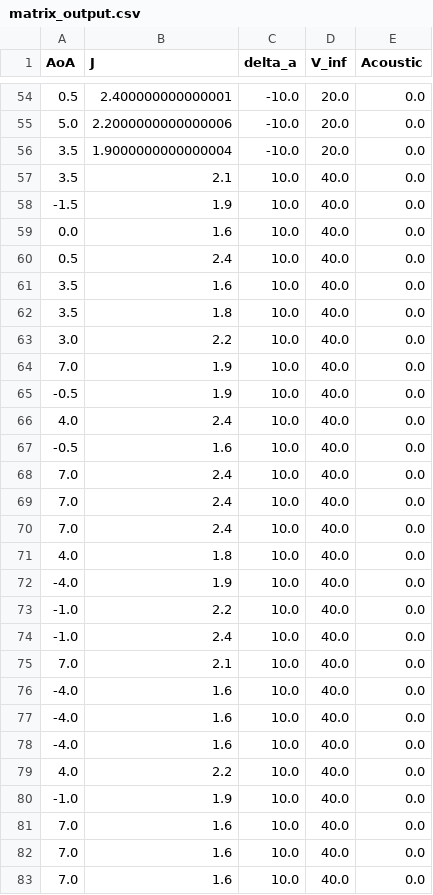
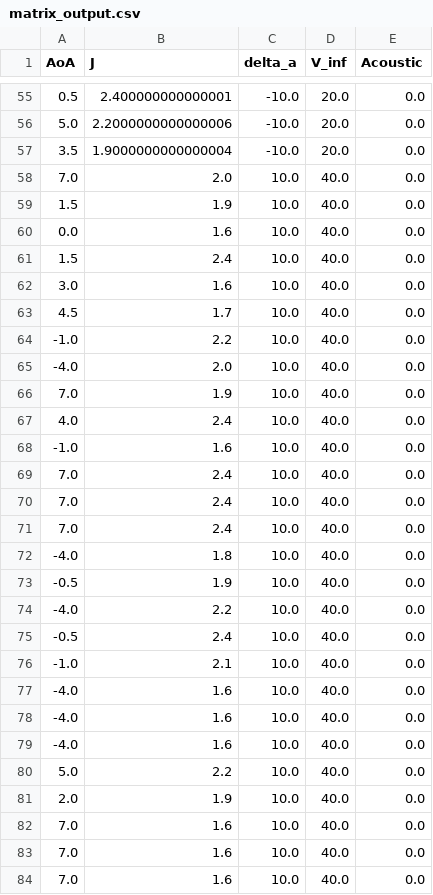
Before and after one commit to GerbenDr/ExpSim, a CSV file: matrix_output.csv, drawn as a sheet; only a part is shown, gaps mark what is left out; the diff covers the shown part only.

```diff
--- a/matrix_output.csv
+++ b/matrix_output.csv
@@ -56,13 +57,13 @@ AoA,J,delta_a,V_inf,Acoustic
 3.5,1.9000000000000004,-10.0,20.0,0.0
-3.5,2.1,10.0,40.0,0.0
--1.5,1.9,10.0,40.0,0.0
+7.0,2.0,10.0,40.0,0.0
+1.5,1.9,10.0,40.0,0.0
 0.0,1.6,10.0,40.0,0.0
-0.5,2.4,10.0,40.0,0.0
-3.5,1.6,10.0,40.0,0.0
-3.5,1.8,10.0,40.0,0.0
-3.0,2.2,10.0,40.0,0.0
+1.5,2.4,10.0,40.0,0.0
+3.0,1.6,10.0,40.0,0.0
+4.5,1.7,10.0,40.0,0.0
+-1.0,2.2,10.0,40.0,0.0
+-4.0,2.0,10.0,40.0,0.0
 7.0,1.9,10.0,40.0,0.0
--0.5,1.9,10.0,40.0,0.0
 4.0,2.4,10.0,40.0,0.0
--0.5,1.6,10.0,40.0,0.0
+-1.0,1.6,10.0,40.0,0.0
 7.0,2.4,10.0,40.0,0.0
@@ -70,7 +71,7 @@ AoA,J,delta_a,V_inf,Acoustic
 7.0,2.4,10.0,40.0,0.0
-4.0,1.8,10.0,40.0,0.0
--4.0,1.9,10.0,40.0,0.0
--1.0,2.2,10.0,40.0,0.0
--1.0,2.4,10.0,40.0,0.0
-7.0,2.1,10.0,40.0,0.0
+-4.0,1.8,10.0,40.0,0.0
+-0.5,1.9,10.0,40.0,0.0
+-4.0,2.2,10.0,40.0,0.0
+-0.5,2.4,10.0,40.0,0.0
+-1.0,2.1,10.0,40.0,0.0
 -4.0,1.6,10.0,40.0,0.0
@@ -78,4 +79,4 @@ AoA,J,delta_a,V_inf,Acoustic
 -4.0,1.6,10.0,40.0,0.0
-4.0,2.2,10.0,40.0,0.0
--1.0,1.9,10.0,40.0,0.0
+5.0,2.2,10.0,40.0,0.0
+2.0,1.9,10.0,40.0,0.0
 7.0,1.6,10.0,40.0,0.0
```
Also changed, not shown: 10 added rows, 9 removed rows, 3 moved rows and 17 edited cells elsewhere in this file, matrix_w_time.csv, 8 other files.
